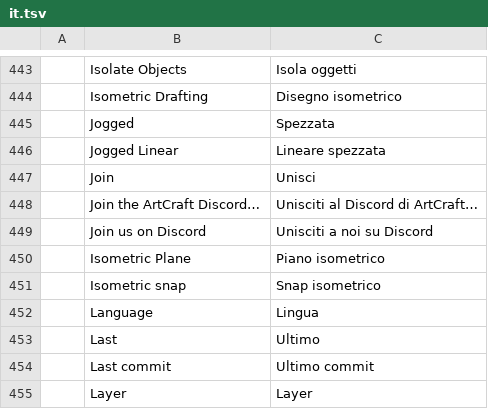
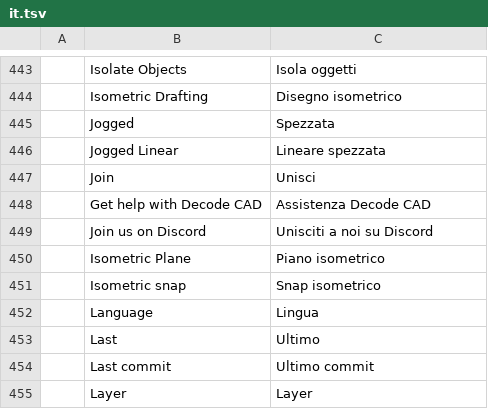
Before and after one commit to Kaiqueaurelio/cadcraft, a TSV file: crates/ui-egui/src/i18n/it.tsv, drawn as a sheet; only a part is shown, gaps mark what is left out; removed rows and columns are numbered as before the commit, all else as after; the diff names each change by its address in the sheet, - before the commit and + after, or states it on an @@ line.

Commit message:
fix: update it support menu branding

```diff
--- a/crates/ui-egui/src/i18n/it.tsv
+++ b/crates/ui-egui/src/i18n/it.tsv
-row 448:  | Join the ArtCraft Discord… | Unisciti al Discord di ArtCraft…
+row 448:  | Get help with Decode CAD | Assistenza Decode CAD
```
